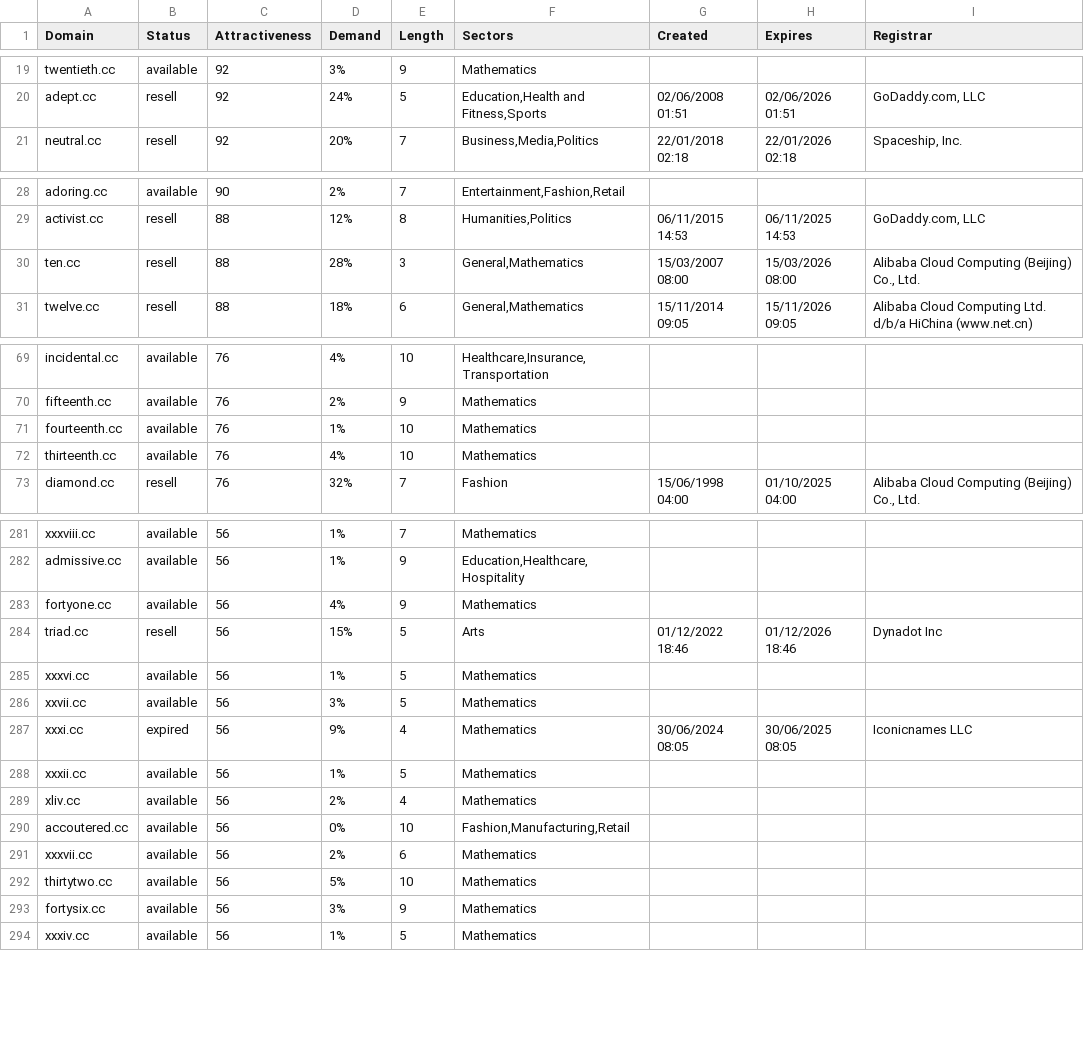
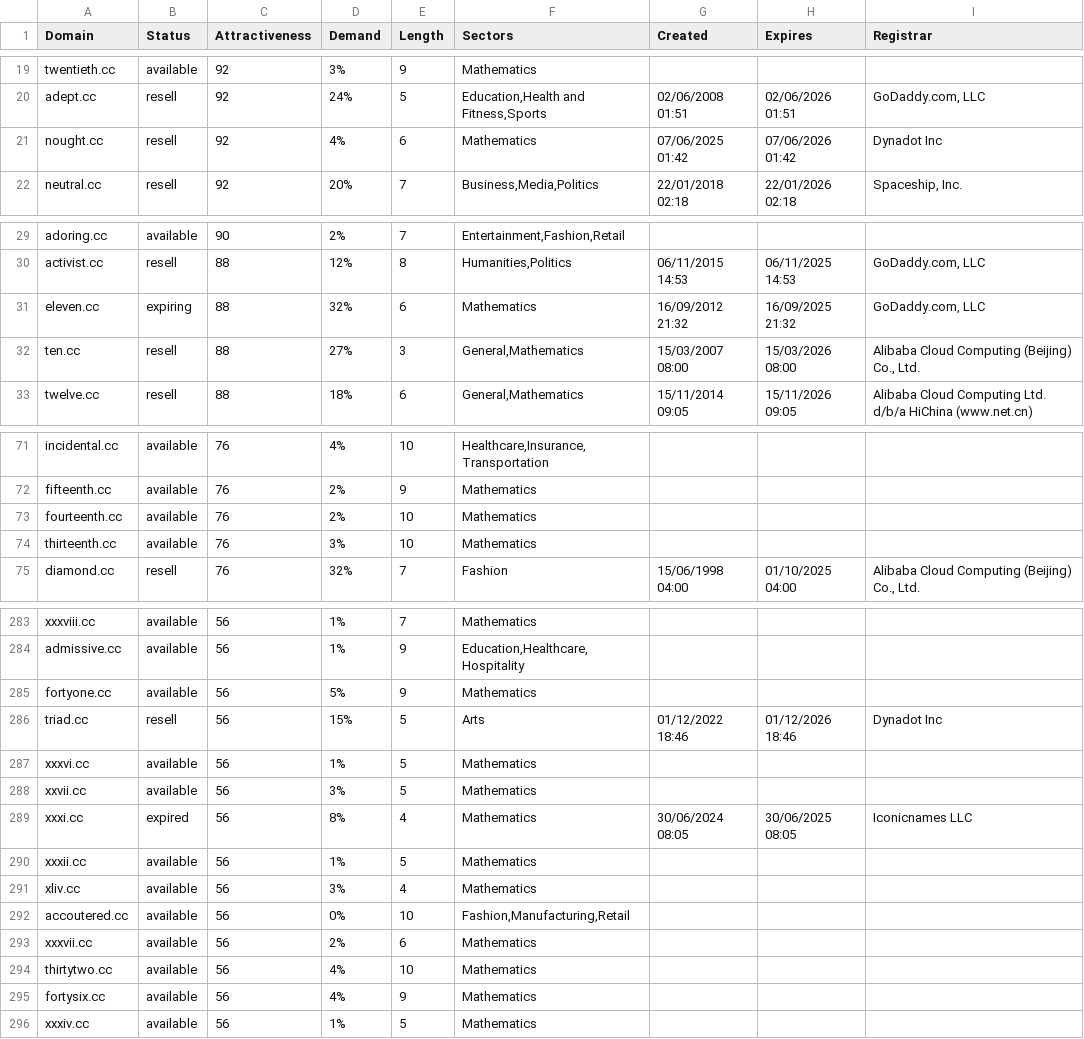
Before and after one commit to UniqueDomains/cc-oneword-domains, a CSV file: cc.csv, drawn as a sheet; only a part is shown, gaps mark what is left out; the diff covers the shown part only.

Commit message:
Domains update

```diff
--- a/cc.csv
+++ b/cc.csv
@@ -20,2 +20,3 @@ twentieth.cc,available,92,3%,9,Mathematics,,,
 adept.cc,resell,92,24%,5,"Education,Health and Fitness,Sports",02/06/2008 01:51,02/06/2026 01:51,"GoDaddy.com, LLC"
+nought.cc,resell,92,4%,6,Mathematics,07/06/2025 01:42,07/06/2026 01:42,Dynadot Inc
 neutral.cc,resell,92,20%,7,"Business,Media,Politics",22/01/2018 02:18,22/01/2026 02:18,"Spaceship, Inc."
@@ -29,3 +30,4 @@ adoring.cc,available,90,2%,7,"Entertainment,Fashion,Retail",,,
 activist.cc,resell,88,12%,8,"Humanities,Politics",06/11/2015 14:53,06/11/2025 14:53,"GoDaddy.com, LLC"
-ten.cc,resell,88,28%,3,"General,Mathematics",15/03/2007 08:00,15/03/2026 08:00,"Alibaba Cloud Computing (Beijing) Co., Ltd."
+eleven.cc,expiring,88,32%,6,Mathematics,16/09/2012 21:32,16/09/2025 21:32,"GoDaddy.com, LLC"
+ten.cc,resell,88,27%,3,"General,Mathematics",15/03/2007 08:00,15/03/2026 08:00,"Alibaba Cloud Computing (Beijing) Co., Ltd."
 twelve.cc,resell,88,18%,6,"General,Mathematics",15/11/2014 09:05,15/11/2026 09:05,Alibaba Cloud Computing Ltd. d/b/a HiChina (www.net.cn)
@@ -70,4 +72,4 @@ incidental.cc,available,76,4%,10,"Healthcare,Insurance,Transportation",,,
 fifteenth.cc,available,76,2%,9,Mathematics,,,
-fourteenth.cc,available,76,1%,10,Mathematics,,,
-thirteenth.cc,available,76,4%,10,Mathematics,,,
+fourteenth.cc,available,76,2%,10,Mathematics,,,
+thirteenth.cc,available,76,3%,10,Mathematics,,,
 diamond.cc,resell,76,32%,7,Fashion,15/06/1998 04:00,01/10/2025 04:00,"Alibaba Cloud Computing (Beijing) Co., Ltd."
@@ -282,3 +284,3 @@ xxxviii.cc,available,56,1%,7,Mathematics,,,
 admissive.cc,available,56,1%,9,"Education,Healthcare,Hospitality",,,
-fortyone.cc,available,56,4%,9,Mathematics,,,
+fortyone.cc,available,56,5%,9,Mathematics,,,
 triad.cc,resell,56,15%,5,Arts,01/12/2022 18:46,01/12/2026 18:46,Dynadot Inc
@@ -286,9 +288,9 @@ xxxvi.cc,available,56,1%,5,Mathematics,,,
 xxvii.cc,available,56,3%,5,Mathematics,,,
-xxxi.cc,expired,56,9%,4,Mathematics,30/06/2024 08:05,30/06/2025 08:05,Iconicnames LLC
+xxxi.cc,expired,56,8%,4,Mathematics,30/06/2024 08:05,30/06/2025 08:05,Iconicnames LLC
 xxxii.cc,available,56,1%,5,Mathematics,,,
-xliv.cc,available,56,2%,4,Mathematics,,,
+xliv.cc,available,56,3%,4,Mathematics,,,
 accoutered.cc,available,56,0%,10,"Fashion,Manufacturing,Retail",,,
 xxxvii.cc,available,56,2%,6,Mathematics,,,
-thirtytwo.cc,available,56,5%,10,Mathematics,,,
-fortysix.cc,available,56,3%,9,Mathematics,,,
+thirtytwo.cc,available,56,4%,10,Mathematics,,,
+fortysix.cc,available,56,4%,9,Mathematics,,,
 xxxiv.cc,available,56,1%,5,Mathematics,,,
```
Also changed, not shown: 29 edited cells elsewhere in this file, 2 other files.
